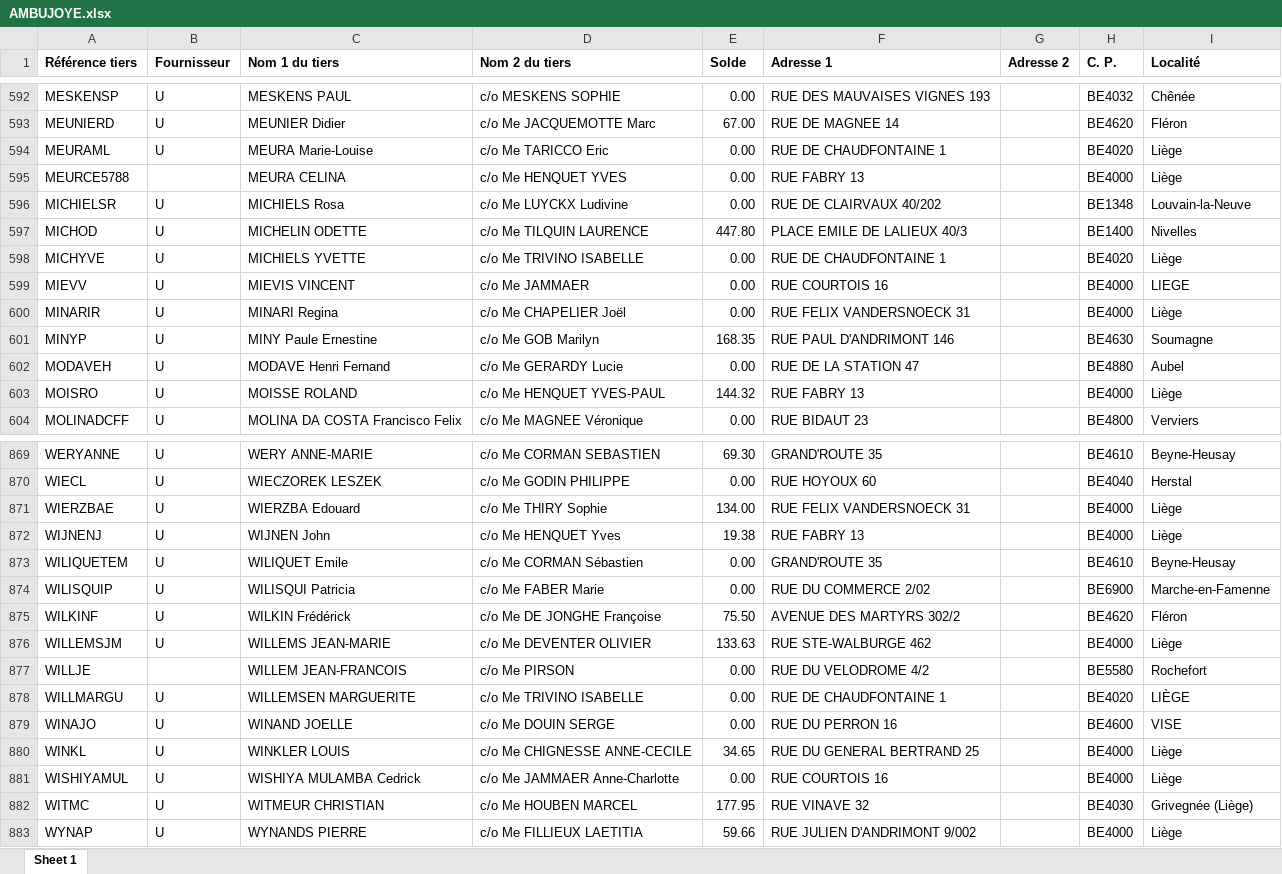
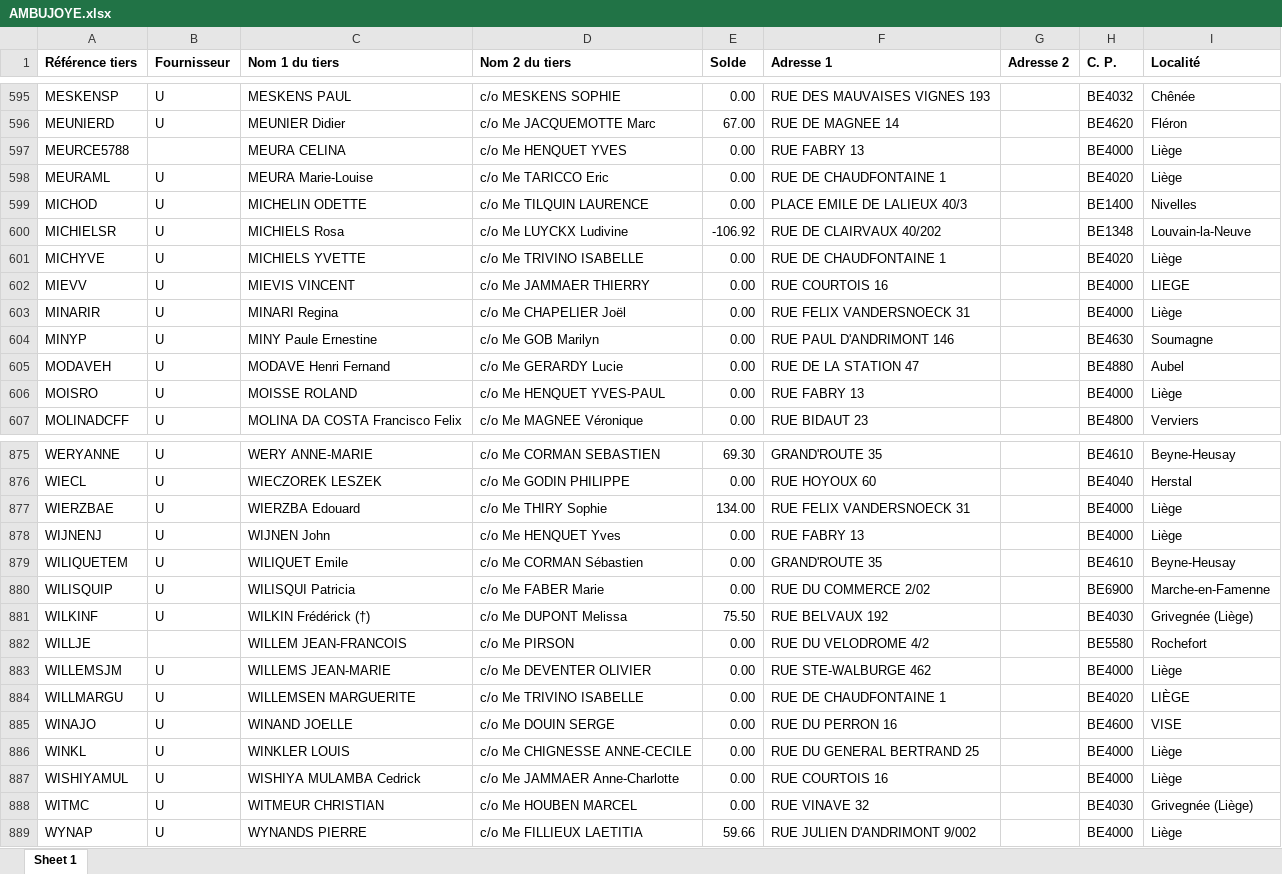
Before and after one commit to jphoubion/COMailPrinting, an Excel workbook: AMBUJOYE.xlsx, sheet Sheet 1, drawn as a sheet; only a part is shown, gaps mark what is left out; values as stored, in another font and other column widths than the file's, no borders; removed rows and columns are numbered as before the commit, all else as after; the diff covers the shown part only; the diff names each change by its address in the sheet, - before the commit and + after, or states it on an @@ line.

```diff
--- a/AMBUJOYE.xlsx (sheet Sheet 1)
+++ b/AMBUJOYE.xlsx (sheet Sheet 1)
@@ row 595 moved to row 597: MEURCE5788 @@
-row 596: MICHIELSR | U | MICHIELS Rosa | c/o Me LUYCKX Ludivine | 0.00 | RUE DE CLAIRVAUX 40/202 |  | BE1348 | Louvain-la-Neuve
-E599 (Solde): 447.80
+E599 (Solde): 0.00
+row 600: MICHIELSR | U | MICHIELS Rosa | c/o Me LUYCKX Ludivine | -106.92 | RUE DE CLAIRVAUX 40/202 |  | BE1348 | Louvain-la-Neuve
-D602 (Nom 2 du tiers): c/o Me JAMMAER
+D602 (Nom 2 du tiers): c/o Me JAMMAER THIERRY
-E604 (Solde): 168.35
+E604 (Solde): 0.00
-E606 (Solde): 144.32
+E606 (Solde): 0.00
-E878 (Solde): 19.38
+E878 (Solde): 0.00
-C881 (Nom 1 du tiers): WILKIN Frédérick
+C881 (Nom 1 du tiers): WILKIN Frédérick (†)
-D881 (Nom 2 du tiers): c/o Me DE JONGHE Françoise
+D881 (Nom 2 du tiers): c/o Me DUPONT Melissa
-F881 (Adresse 1): AVENUE DES MARTYRS 302/2
+F881 (Adresse 1): RUE BELVAUX 192
-H881 (C. P.): BE4620
+H881 (C. P.): BE4030
-I881 (Localité): Fléron
+I881 (Localité): Grivegnée (Liège)
-row 876: WILLEMSJM | U | WILLEMS JEAN-MARIE | c/o Me DEVENTER OLIVIER | 133.63 | RUE STE-WALBURGE 462 |  | BE4000 | Liège
+row 883: WILLEMSJM | U | WILLEMS JEAN-MARIE | c/o Me DEVENTER OLIVIER | 0.00 | RUE STE-WALBURGE 462 |  | BE4000 | Liège
-E886 (Solde): 34.65
+E886 (Solde): 0.00
-E888 (Solde): 177.95
+E888 (Solde): 0.00
```
Also changed, not shown: 21 added rows, 15 removed rows, 65 moved rows and 102 edited cells elsewhere in this sheet, 3 other files.
